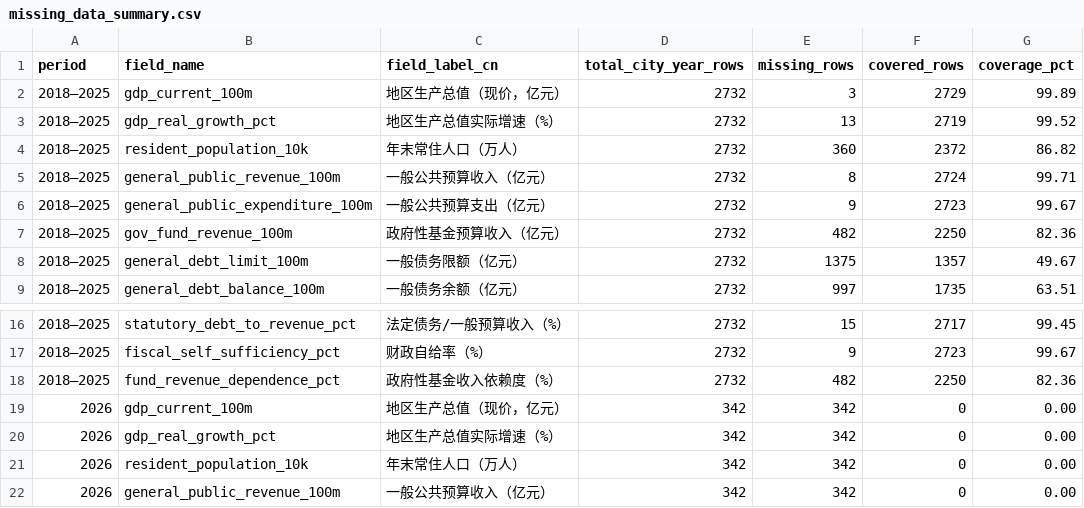
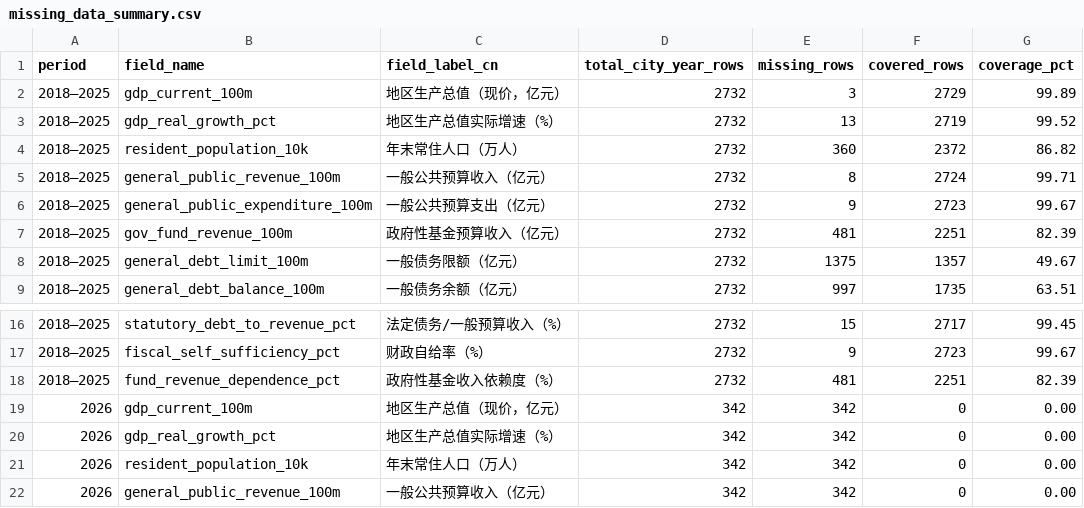
Before and after one commit to chenfei2008c/china-local-debt-atlas, a CSV file: outputs/national_prefecture_panel_2018_2026/missing_data_summary.csv, drawn as a sheet; only a part is shown, gaps mark what is left out.

```diff
--- a/outputs/national_prefecture_panel_2018_2026/missing_data_summary.csv
+++ b/outputs/national_prefecture_panel_2018_2026/missing_data_summary.csv
@@ -6,3 +6,3 @@
 2018—2025,general_public_expenditure_100m,一般公共预算支出（亿元）,2732,9,2723,99.67
-2018—2025,gov_fund_revenue_100m,政府性基金预算收入（亿元）,2732,482,2250,82.36
+2018—2025,gov_fund_revenue_100m,政府性基金预算收入（亿元）,2732,481,2251,82.39
 2018—2025,general_debt_limit_100m,一般债务限额（亿元）,2732,1375,1357,49.67
@@ -17,3 +17,3 @@
 2018—2025,fiscal_self_sufficiency_pct,财政自给率（%）,2732,9,2723,99.67
-2018—2025,fund_revenue_dependence_pct,政府性基金收入依赖度（%）,2732,482,2250,82.36
+2018—2025,fund_revenue_dependence_pct,政府性基金收入依赖度（%）,2732,481,2251,82.39
 2026,gdp_current_100m,地区生产总值（现价，亿元）,342,342,0,0.00
```
Also changed, not shown: 7 other files.
